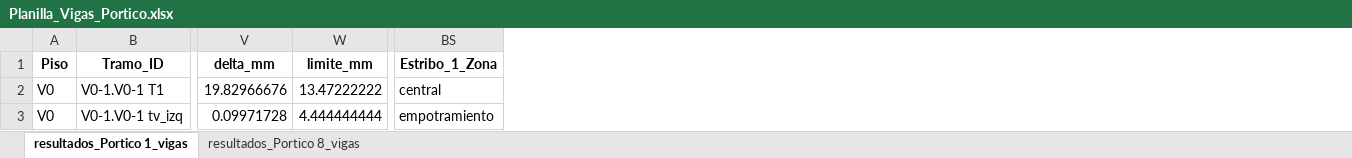
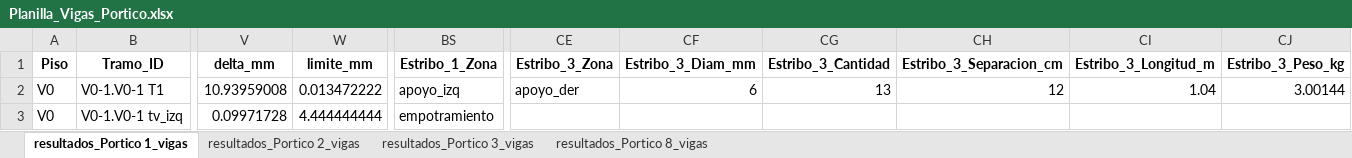
Before and after one commit to tomatiscle-blip/Calculador, an Excel workbook: salidas/vigas/Planilla_Vigas_Portico.xlsx, sheet resultados_Portico 1_vigas, drawn as a sheet; only a part is shown, gaps mark what is left out; values as stored, in another font and other column widths than the file's, no borders; the diff covers the shown part only; the diff names each change by its address in the sheet, - before the commit and + after, or states it on an @@ line.

```diff
--- a/salidas/vigas/Planilla_Vigas_Portico.xlsx (sheet resultados_Portico 1_vigas)
+++ b/salidas/vigas/Planilla_Vigas_Portico.xlsx (sheet resultados_Portico 1_vigas)
+sheet tab: resultados_Portico 2_vigas
+sheet tab: resultados_Portico 3_vigas
+column CE (Estribo_3_Zona), row 2: apoyo_der
+column CF (Estribo_3_Diam_mm), row 2: 6
+column CG (Estribo_3_Cantidad), row 2: 13
+column CH (Estribo_3_Separacion_cm), row 2: 12
+column CI (Estribo_3_Longitud_m), row 2: 1.04
+column CJ (Estribo_3_Peso_kg), row 2: 3.00144
-V2 (delta_mm): 19.82966676
+V2 (delta_mm): 10.93959008
-W2 (limite_mm): 13.47222222
+W2 (limite_mm): 0.013472222
-BS2 (Estribo_1_Zona): central
+BS2 (Estribo_1_Zona): apoyo_izq
```
Also changed, not shown: 6 edited cells elsewhere in this sheet, 30 other files.
